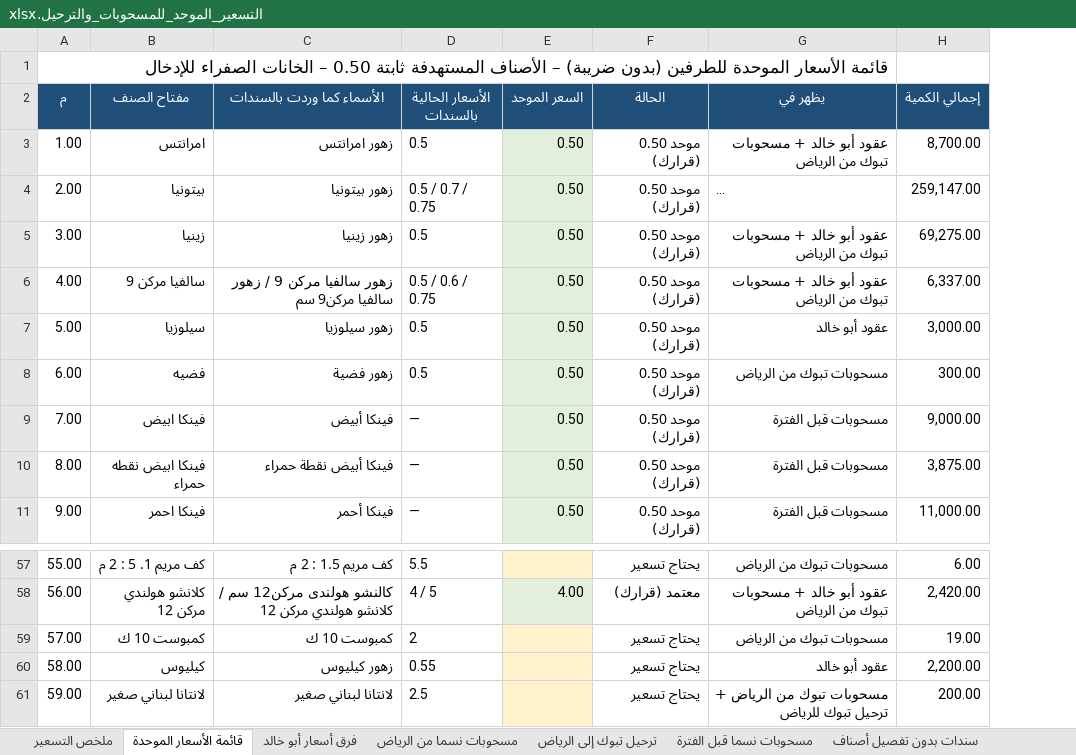
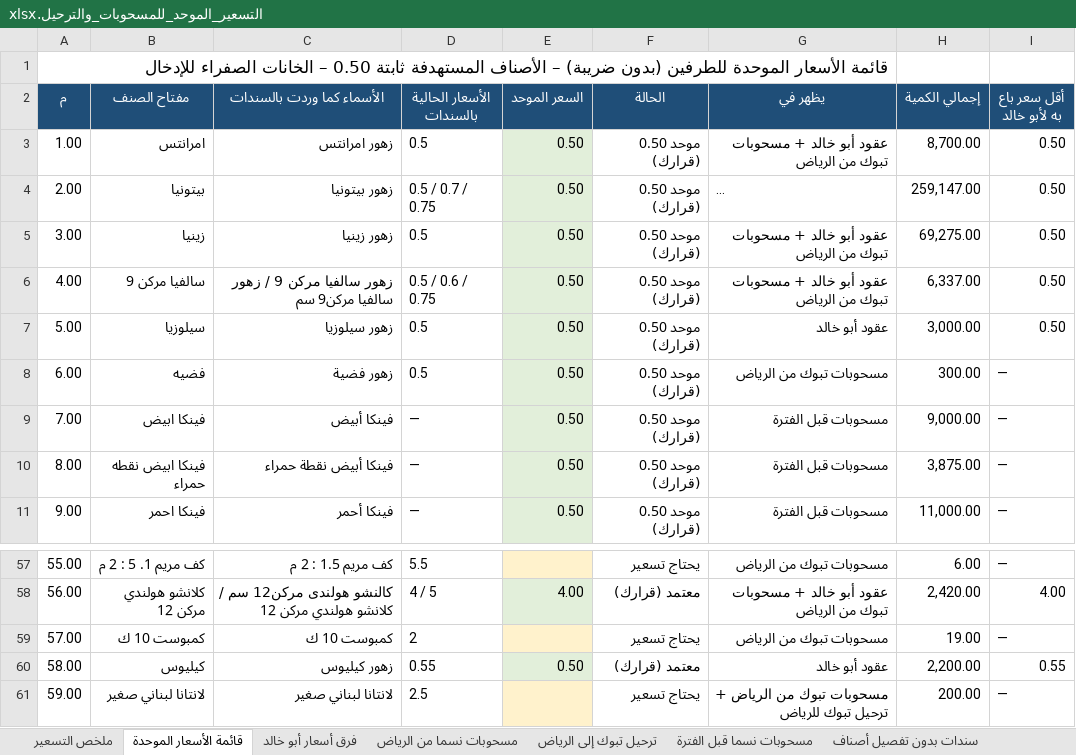
Before and after one commit to ahmedabdelsabour6/NSC, an Excel workbook: التسعير_الموحد_للمسحوبات_والترحيل.xlsx, sheet قائمة الأسعار الموحدة, drawn as a sheet; only a part is shown, gaps mark what is left out; long unchanged cells end in …; values as stored, in another font and other column widths than the file's, no borders; the diff names each change by its address in the sheet, - before the commit and + after, or states it on an @@ line.

```diff
--- a/التسعير_الموحد_للمسحوبات_والترحيل.xlsx (sheet قائمة الأسعار الموحدة)
+++ b/التسعير_الموحد_للمسحوبات_والترحيل.xlsx (sheet قائمة الأسعار الموحدة)
+column I (أقل سعر باع به لأبو خالد), rows 3-11: 0.50 | 0.50 | 0.50 | 0.50 | 0.50 | — | — | — | —; rows 57-61: — | 4.00 | — | 0.55 | —
-E60 (السعر الموحد): (empty)
+E60 (السعر الموحد): 0.50
-E60 fill: #FFF2CC
+E60 fill: #E2EFDA
-F60 (الحالة): يحتاج تسعير
+F60 (الحالة): معتمد (قرارك)
```
